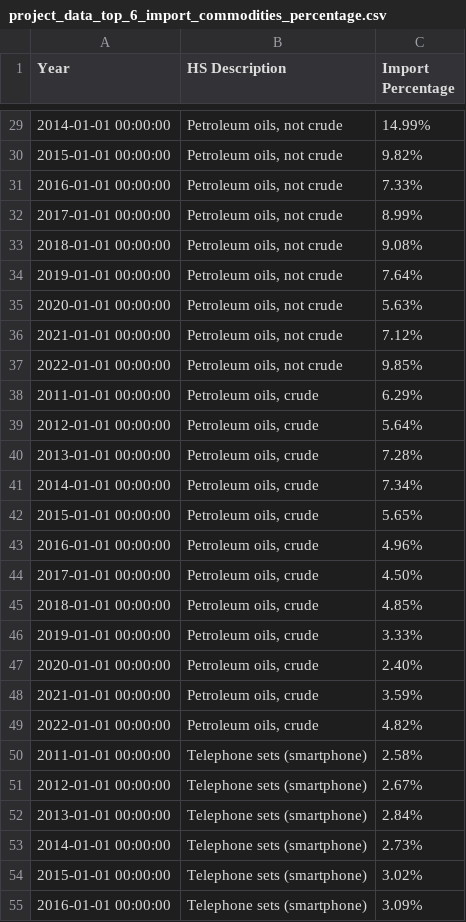
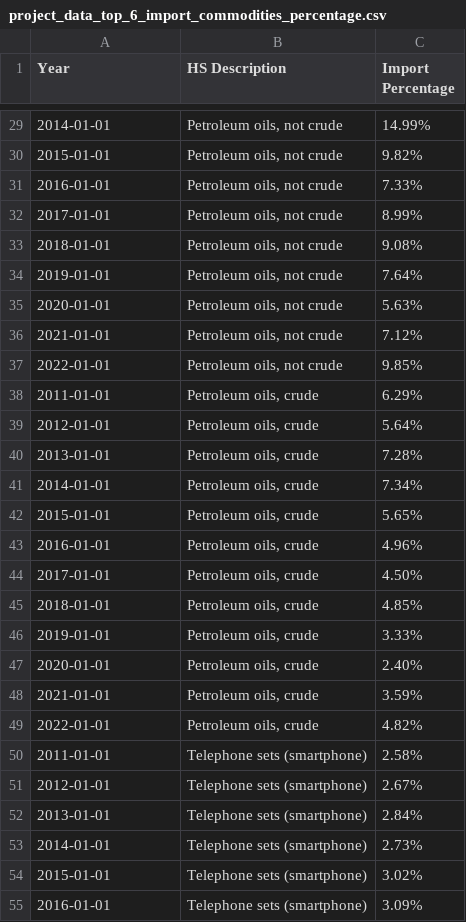
Before and after one commit to ariefanwar07/ariefanwar07.github.oi, a CSV file: project_data_top_6_import_commodities_percentage.csv, drawn as a sheet; only a part is shown, gaps mark what is left out; the diff covers the shown part only.

```diff
--- a/project_data_top_6_import_commodities_percentage.csv
+++ b/project_data_top_6_import_commodities_percentage.csv
@@ -29,27 +29,27 @@
-2014-01-01 00:00:00,"Petroleum oils, not crude",14.99%
-2015-01-01 00:00:00,"Petroleum oils, not crude",9.82%
-2016-01-01 00:00:00,"Petroleum oils, not crude",7.33%
-2017-01-01 00:00:00,"Petroleum oils, not crude",8.99%
-2018-01-01 00:00:00,"Petroleum oils, not crude",9.08%
-2019-01-01 00:00:00,"Petroleum oils, not crude",7.64%
-2020-01-01 00:00:00,"Petroleum oils, not crude",5.63%
-2021-01-01 00:00:00,"Petroleum oils, not crude",7.12%
-2022-01-01 00:00:00,"Petroleum oils, not crude",9.85%
-2011-01-01 00:00:00,"Petroleum oils, crude",6.29%
-2012-01-01 00:00:00,"Petroleum oils, crude",5.64%
-2013-01-01 00:00:00,"Petroleum oils, crude",7.28%
-2014-01-01 00:00:00,"Petroleum oils, crude",7.34%
-2015-01-01 00:00:00,"Petroleum oils, crude",5.65%
-2016-01-01 00:00:00,"Petroleum oils, crude",4.96%
-2017-01-01 00:00:00,"Petroleum oils, crude",4.50%
-2018-01-01 00:00:00,"Petroleum oils, crude",4.85%
-2019-01-01 00:00:00,"Petroleum oils, crude",3.33%
-2020-01-01 00:00:00,"Petroleum oils, crude",2.40%
-2021-01-01 00:00:00,"Petroleum oils, crude",3.59%
-2022-01-01 00:00:00,"Petroleum oils, crude",4.82%
-2011-01-01 00:00:00,Telephone sets (smartphone),2.58%
-2012-01-01 00:00:00,Telephone sets (smartphone),2.67%
-2013-01-01 00:00:00,Telephone sets (smartphone),2.84%
-2014-01-01 00:00:00,Telephone sets (smartphone),2.73%
-2015-01-01 00:00:00,Telephone sets (smartphone),3.02%
-2016-01-01 00:00:00,Telephone sets (smartphone),3.09%
+2014-01-01,"Petroleum oils, not crude",14.99%
+2015-01-01,"Petroleum oils, not crude",9.82%
+2016-01-01,"Petroleum oils, not crude",7.33%
+2017-01-01,"Petroleum oils, not crude",8.99%
+2018-01-01,"Petroleum oils, not crude",9.08%
+2019-01-01,"Petroleum oils, not crude",7.64%
+2020-01-01,"Petroleum oils, not crude",5.63%
+2021-01-01,"Petroleum oils, not crude",7.12%
+2022-01-01,"Petroleum oils, not crude",9.85%
+2011-01-01,"Petroleum oils, crude",6.29%
+2012-01-01,"Petroleum oils, crude",5.64%
+2013-01-01,"Petroleum oils, crude",7.28%
+2014-01-01,"Petroleum oils, crude",7.34%
+2015-01-01,"Petroleum oils, crude",5.65%
+2016-01-01,"Petroleum oils, crude",4.96%
+2017-01-01,"Petroleum oils, crude",4.50%
+2018-01-01,"Petroleum oils, crude",4.85%
+2019-01-01,"Petroleum oils, crude",3.33%
+2020-01-01,"Petroleum oils, crude",2.40%
+2021-01-01,"Petroleum oils, crude",3.59%
+2022-01-01,"Petroleum oils, crude",4.82%
+2011-01-01,Telephone sets (smartphone),2.58%
+2012-01-01,Telephone sets (smartphone),2.67%
+2013-01-01,Telephone sets (smartphone),2.84%
+2014-01-01,Telephone sets (smartphone),2.73%
+2015-01-01,Telephone sets (smartphone),3.02%
+2016-01-01,Telephone sets (smartphone),3.09%
```
Also changed, not shown: 45 edited cells elsewhere in this file.
